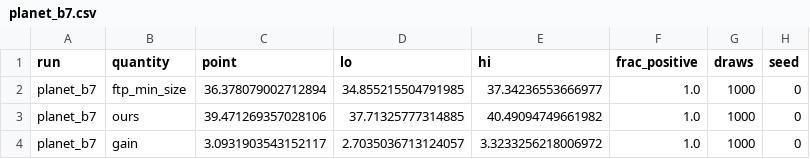
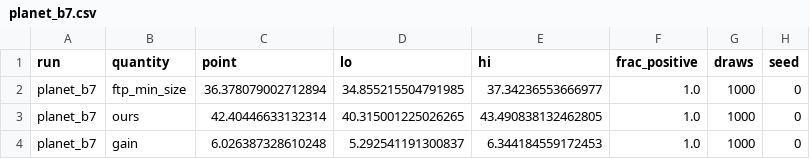
Before and after one commit to fieldsoftheworld/fbp, a CSV file: experiments/results/bootstrap/planet_b7.csv, drawn as a sheet.

```diff
--- a/experiments/results/bootstrap/planet_b7.csv
+++ b/experiments/results/bootstrap/planet_b7.csv
@@ -2,3 +2,3 @@ run,quantity,point,lo,hi,frac_positive,draws,seed
 planet_b7,ftp_min_size,36.378079002712894,34.855215504791985,37.34236553666977,1.0,1000,0
-planet_b7,ours,39.471269357028106,37.71325777314885,40.49094749661982,1.0,1000,0
-planet_b7,gain,3.0931903543152117,2.7035036713124057,3.3233256218006972,1.0,1000,0
+planet_b7,ours,42.40446633132314,40.315001225026265,43.490838132462805,1.0,1000,0
+planet_b7,gain,6.026387328610248,5.292541191300837,6.344184559172453,1.0,1000,0
```
Also changed, not shown: experiments/results/bootstrap/planet_b3.csv, experiments/results/bootstrap/s2_b3.csv, 16 other files.
